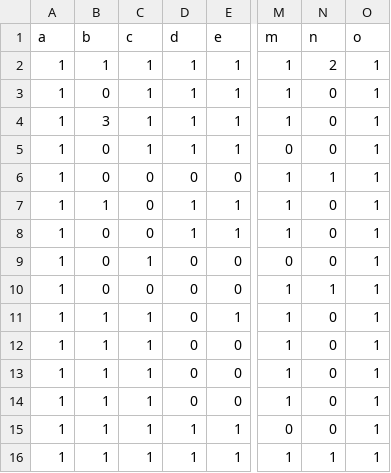
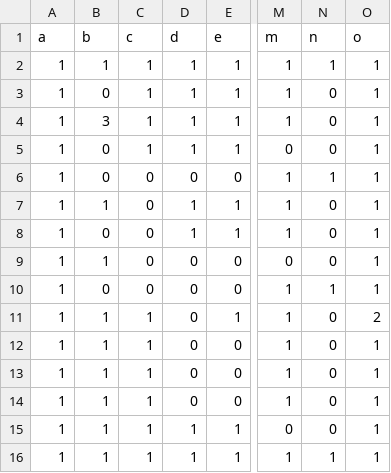
Before and after one commit to etienne86/oc_p03_mac_laby, a CSV file: data/grid.csv, drawn as a sheet; only a part is shown, gaps mark what is left out; the diff names each change by its address in the sheet, - before the commit and + after, or states it on an @@ line.

```diff
--- a/data/grid.csv
+++ b/data/grid.csv
-N2 (n): 2
+N2 (n): 1
-B9 (b): 0
+B9 (b): 1
-C9 (c): 1
+C9 (c): 0
-O11 (o): 1
+O11 (o): 2
```
Also changed, not shown: 8 other files.
